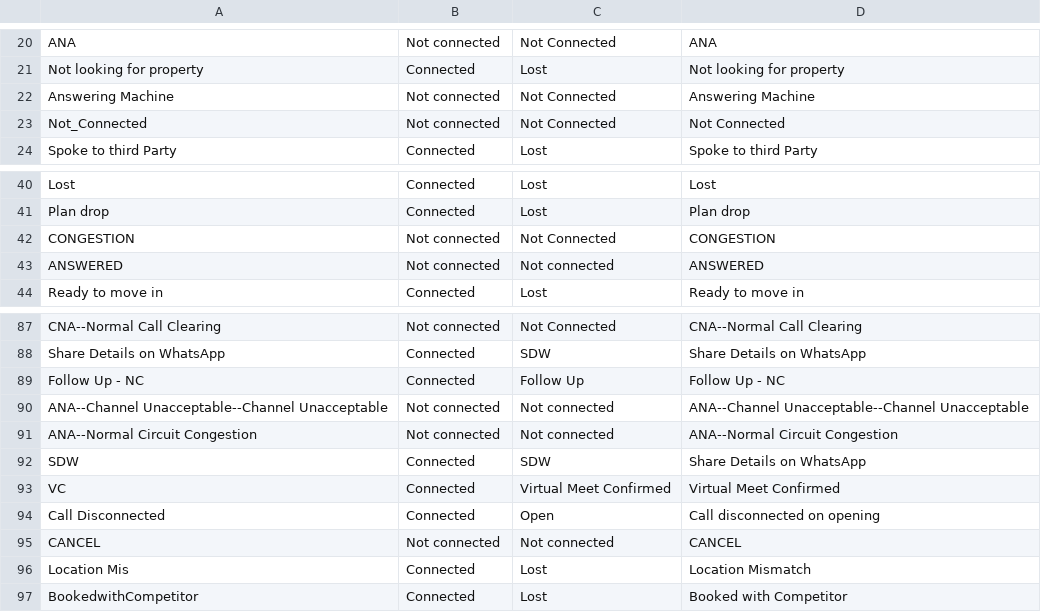
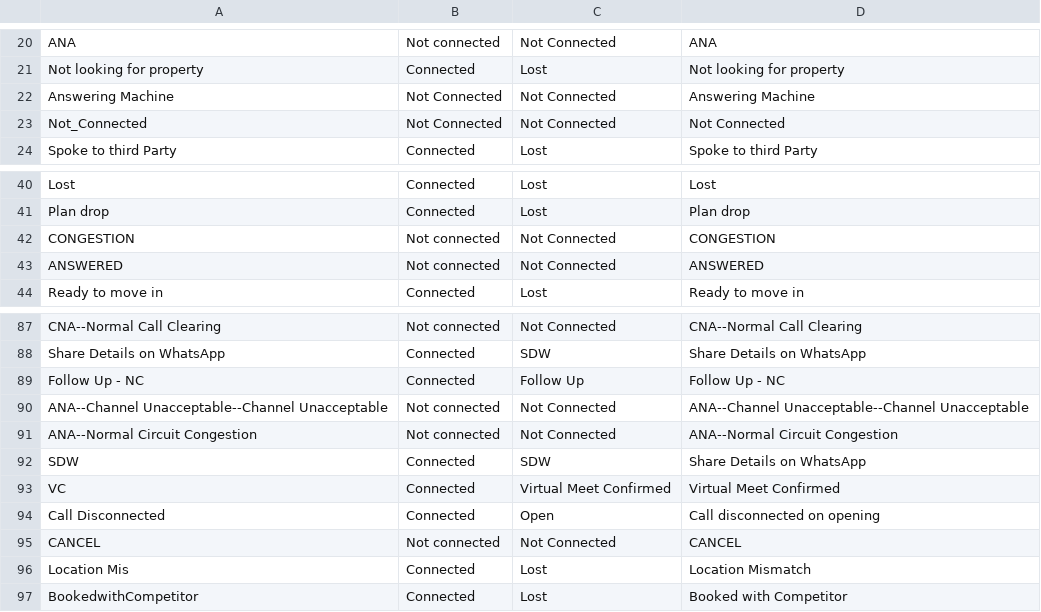
Before and after one commit to Seai5/Calling-Dashboard, a CSV file: Disposition_.csv, drawn as a sheet; only a part is shown, gaps mark what is left out.

Commit message:
Update Disposition_.csv

```diff
--- a/Disposition_.csv
+++ b/Disposition_.csv
@@ -21,4 +21,4 @@ ANA,Not connected,Not Connected,ANA
 Not looking for property,Connected,Lost,Not looking for property
-Answering Machine,Not connected,Not Connected,Answering Machine
-Not_Connected,Not connected,Not Connected,Not Connected
+Answering Machine,Not Connected,Not Connected,Answering Machine
+Not_Connected,Not Connected,Not Connected,Not Connected
 Spoke to third Party,Connected,Lost,Spoke to third Party
@@ -42,3 +42,3 @@ Plan drop,Connected,Lost,Plan drop
 CONGESTION,Not connected,Not Connected,CONGESTION
-ANSWERED,Not connected,Not connected,ANSWERED
+ANSWERED,Not connected,Not Connected,ANSWERED
 Ready to move in,Connected,Lost,Ready to move in
@@ -89,4 +89,4 @@ CNA--Normal Call Clearing,Not connected,Not Connected,CNA--Normal Call Clearing
 Follow Up - NC,Connected,Follow Up,Follow Up - NC
-ANA--Channel Unacceptable--Channel Unacceptable,Not connected,Not connected,ANA--Channel Unacceptable--Channel Unacceptable
-ANA--Normal Circuit Congestion,Not connected,Not connected,ANA--Normal Circuit Congestion
+ANA--Channel Unacceptable--Channel Unacceptable,Not connected,Not Connected,ANA--Channel Unacceptable--Channel Unacceptable
+ANA--Normal Circuit Congestion,Not connected,Not Connected,ANA--Normal Circuit Congestion
 SDW,Connected,SDW,Share Details on WhatsApp
@@ -94,3 +94,3 @@ VC,Connected,Virtual Meet Confirmed,Virtual Meet Confirmed
 Call Disconnected,Connected,Open,Call disconnected on opening
-CANCEL,Not connected,Not connected,CANCEL
+CANCEL,Not connected,Not Connected,CANCEL
 Location Mis,Connected,Lost,Location Mismatch
```
